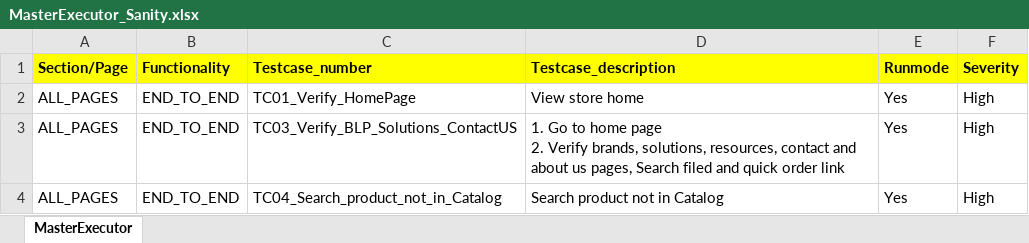
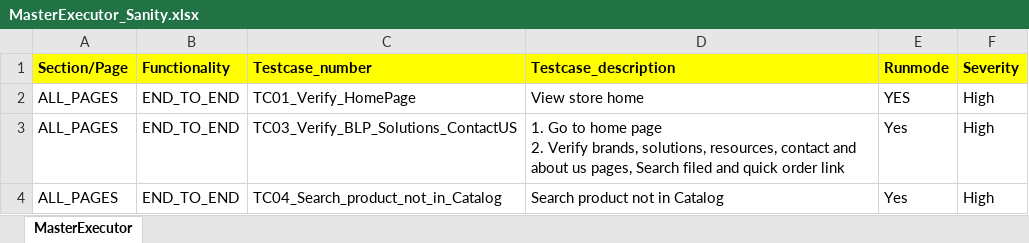
Before and after one commit to RKLogixal/KAMAN_ECTEST_IE_SANITY, an Excel workbook: Input_files/Master_executors/ECTEST/MasterExecutor_Sanity.xlsx, sheet MasterExecutor, drawn as a sheet; only a part is shown; values as stored, in another font and other column widths than the file's, no borders; conditional formats not drawn; the diff names each change by its address in the sheet, - before the commit and + after, or states it on an @@ line.

Commit message:
TC8

```diff
--- a/Input_files/Master_executors/ECTEST/MasterExecutor_Sanity.xlsx (sheet MasterExecutor)
+++ b/Input_files/Master_executors/ECTEST/MasterExecutor_Sanity.xlsx (sheet MasterExecutor)
-E2 (Runmode): Yes
+E2 (Runmode): YES
```
